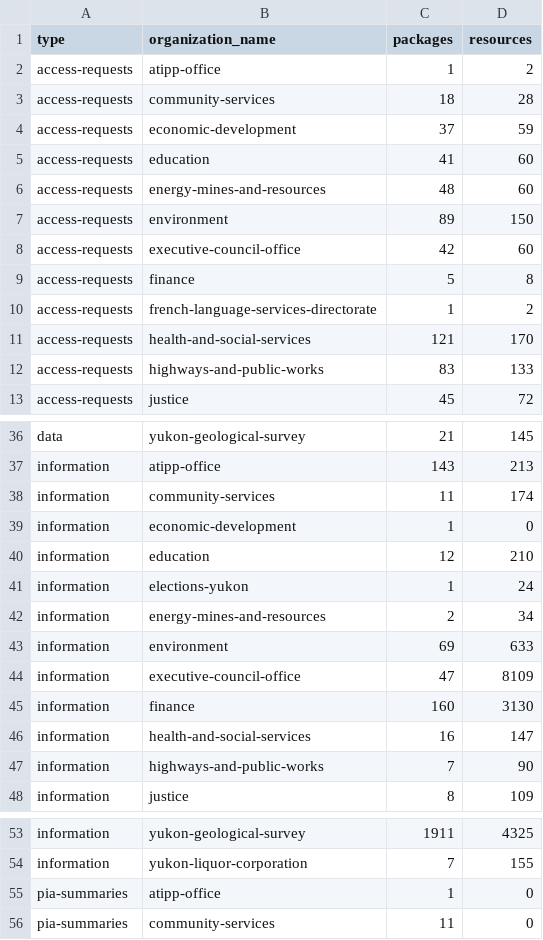
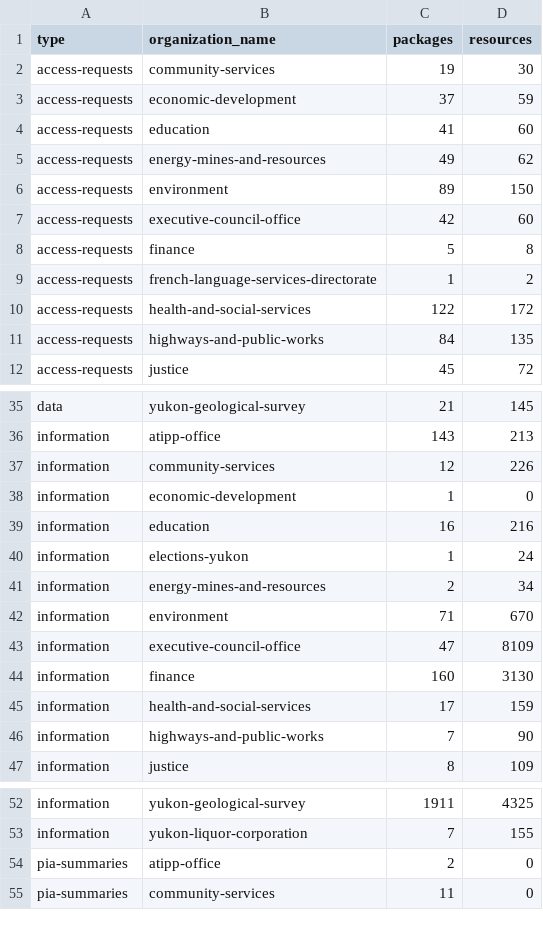
Before and after one commit to ytgov/ckan-open-government-portal-metrics, a CSV file: output/packages_by_type_by_org.csv, drawn as a sheet; only a part is shown, gaps mark what is left out; the diff covers the shown part only.

```diff
--- a/output/packages_by_type_by_org.csv
+++ b/output/packages_by_type_by_org.csv
@@ -1,7 +1,6 @@
 type,organization_name,packages,resources
-access-requests,atipp-office,1,2
-access-requests,community-services,18,28
+access-requests,community-services,19,30
 access-requests,economic-development,37,59
 access-requests,education,41,60
-access-requests,energy-mines-and-resources,48,60
+access-requests,energy-mines-and-resources,49,62
 access-requests,environment,89,150
@@ -10,4 +9,4 @@ access-requests,finance,5,8
 access-requests,french-language-services-directorate,1,2
-access-requests,health-and-social-services,121,170
-access-requests,highways-and-public-works,83,133
+access-requests,health-and-social-services,122,172
+access-requests,highways-and-public-works,84,135
 access-requests,justice,45,72
@@ -37,11 +36,11 @@ data,yukon-geological-survey,21,145
 information,atipp-office,143,213
-information,community-services,11,174
+information,community-services,12,226
 information,economic-development,1,0
-information,education,12,210
+information,education,16,216
 information,elections-yukon,1,24
 information,energy-mines-and-resources,2,34
-information,environment,69,633
+information,environment,71,670
 information,executive-council-office,47,8109
 information,finance,160,3130
-information,health-and-social-services,16,147
+information,health-and-social-services,17,159
 information,highways-and-public-works,7,90
@@ -54,3 +53,3 @@ information,yukon-geological-survey,1911,4325
 information,yukon-liquor-corporation,7,155
-pia-summaries,atipp-office,1,0
+pia-summaries,atipp-office,2,0
 pia-summaries,community-services,11,0
```
Also changed, not shown: 8 edited cells elsewhere in this file, output/matomo_visits_and_pageviews_open_government_portal.csv, output/open_information_publications_by_year.csv, 4 other files.
